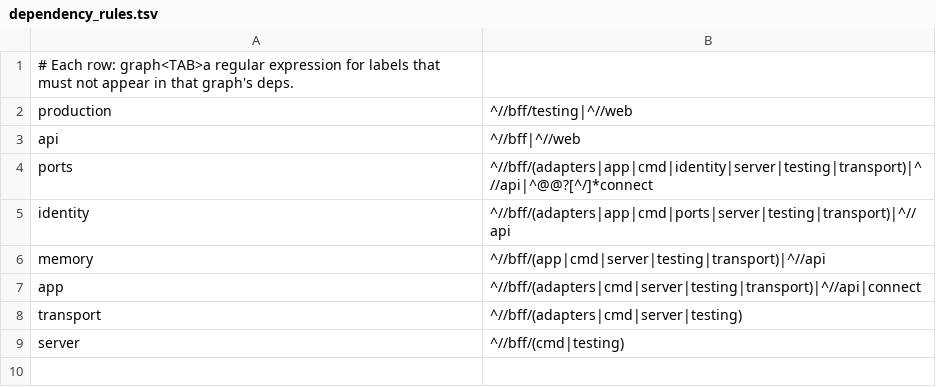
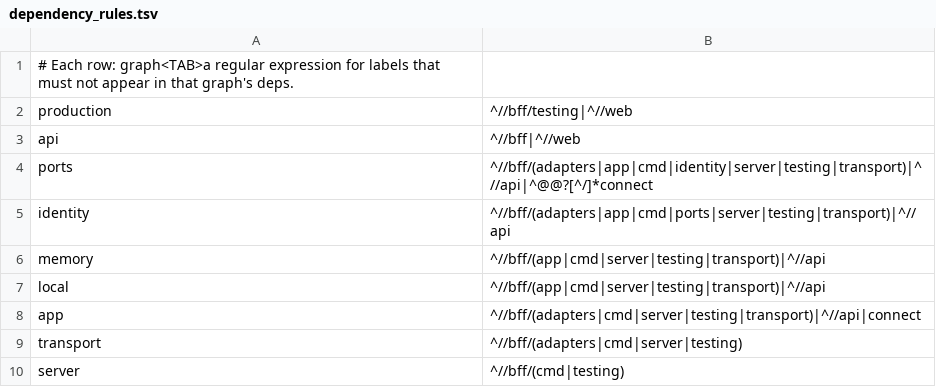
Before and after one commit to selamy-labs/bazel-protobuf-bff-template, a TSV file: bff/dependency_rules.tsv, drawn as a sheet.

```diff
--- a/bff/dependency_rules.tsv
+++ b/bff/dependency_rules.tsv
@@ -6,2 +6,3 @@ identity	^//bff/(adapters|app|cmd|ports|server|testing|transport)|^//api
 memory	^//bff/(app|cmd|server|testing|transport)|^//api
+local	^//bff/(app|cmd|server|testing|transport)|^//api
 app	^//bff/(adapters|cmd|server|testing|transport)|^//api|connect
```
Also changed, not shown: 23 other files.
